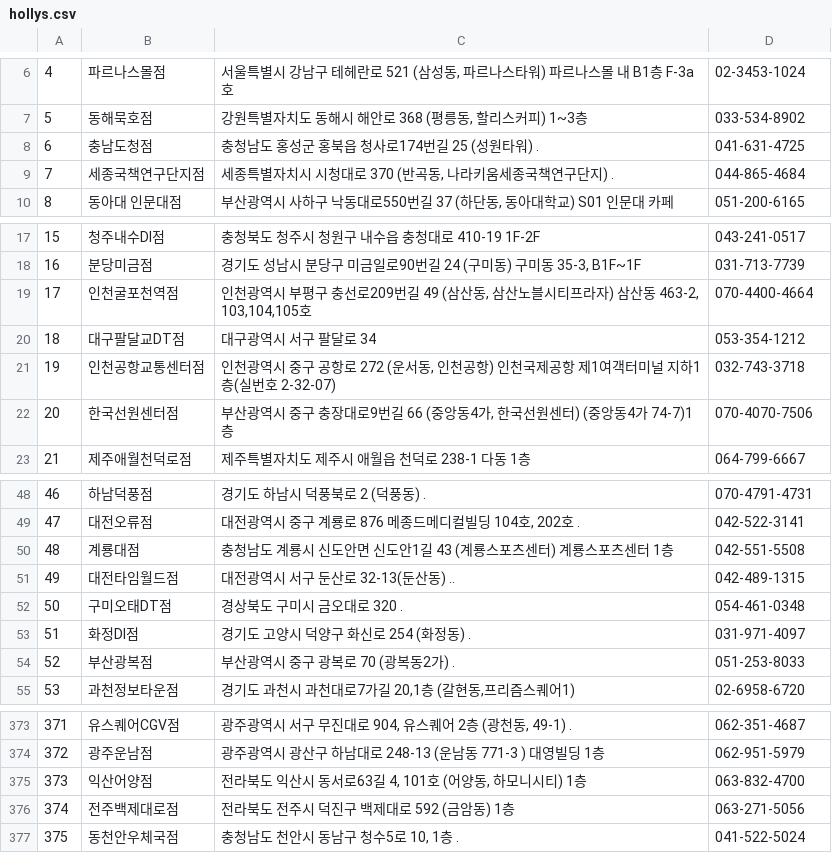
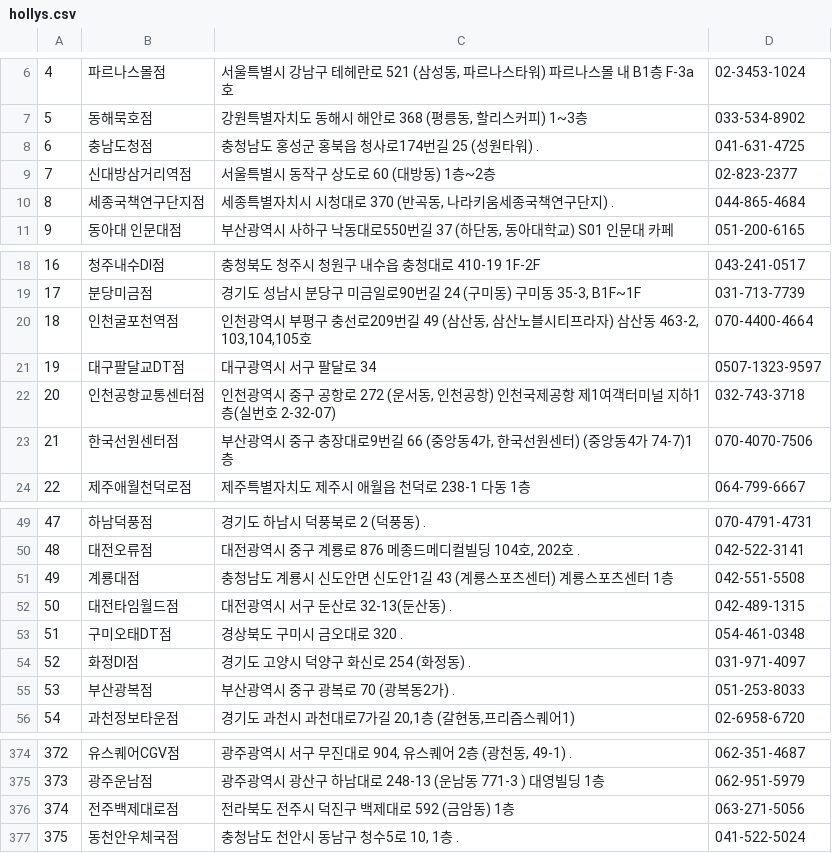
Before and after one commit to 2242421/BigData2, a CSV file: week09/hollys.csv, drawn as a sheet; only a part is shown, gaps mark what is left out; removed rows and columns are numbered as before the commit, all else as after; the diff names each change by its address in the sheet, - before the commit and + after, or states it on an @@ line.

```diff
--- a/week09/hollys.csv
+++ b/week09/hollys.csv
+row 9: 7 | 신대방삼거리역점 | 서울특별시 동작구 상도로 60 (대방동) 1층~2층 | 02-823-2377
@@ column A renumbered between rows 10 and 375 @@
-D21: 053-354-1212
+D21: 0507-1323-9597
-C52: 대전광역시 서구 둔산로 32-13(둔산동) ..
+C52: 대전광역시 서구 둔산로 32-13(둔산동) .
-row 375: 373 | 익산어양점 | 전라북도 익산시 동서로63길 4, 101호 (어양동, 하모니시티) 1층 | 063-832-4700
```
Also changed, not shown: 4 other files.
